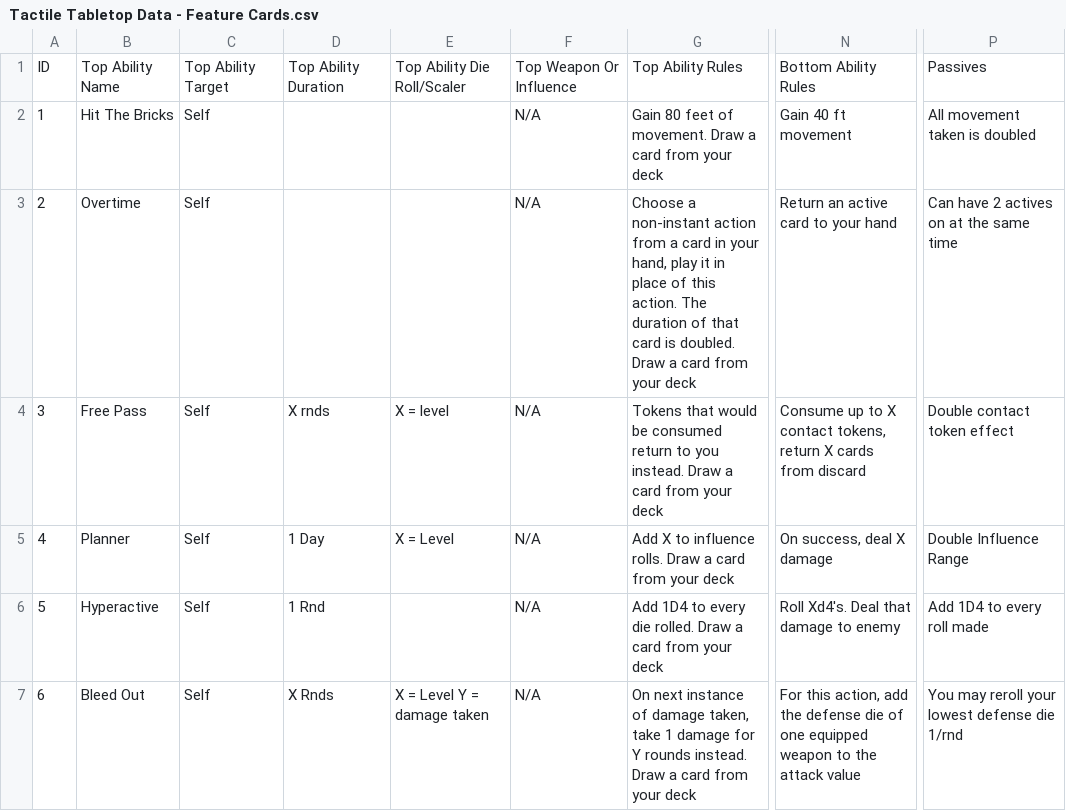
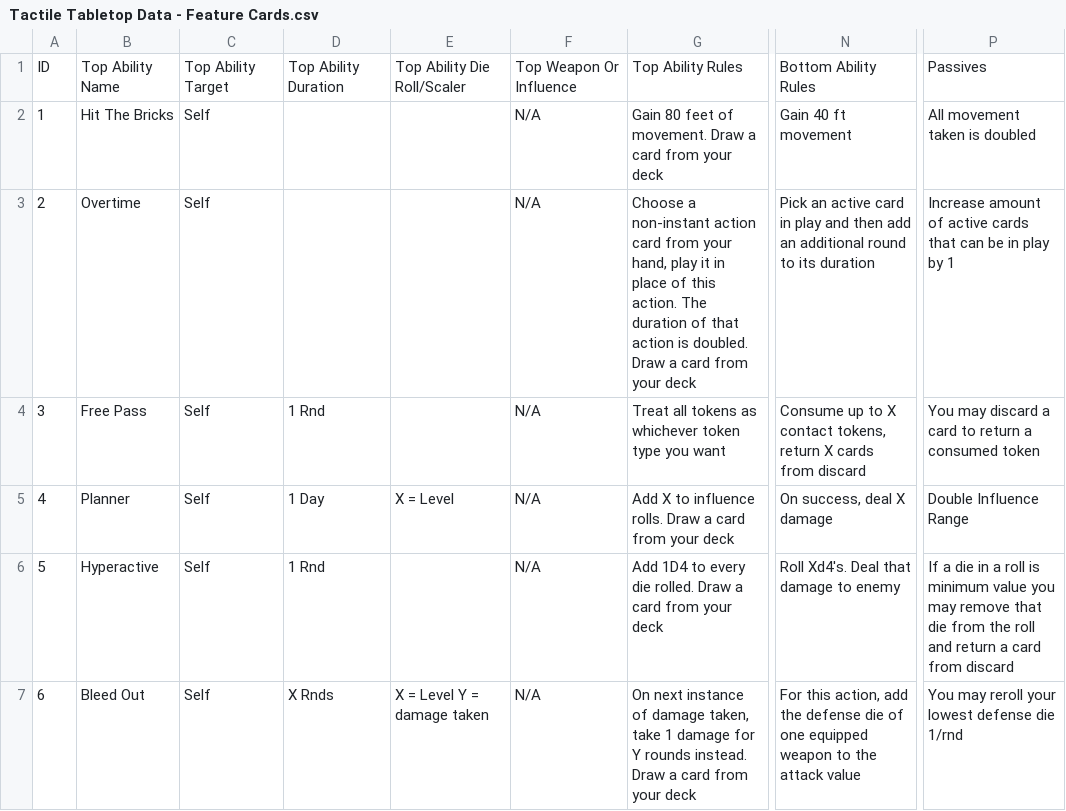
Before and after one commit to isabella232/TableTopRolePlaying_Squib, a CSV file: tactile_tabletop/Feature Cards/Tactile Tabletop Data - Feature Cards.csv, drawn as a sheet; only a part is shown, gaps mark what is left out; the diff covers the shown part only; the diff names each change by its address in the sheet, - before the commit and + after, or states it on an @@ line.

Commit message:
reworked feature cards

```diff
--- a/tactile_tabletop/Feature Cards/Tactile Tabletop Data - Feature Cards.csv
+++ b/tactile_tabletop/Feature Cards/Tactile Tabletop Data - Feature Cards.csv
-G3: …non-instant action from a card in your hand, play it in place of this action. The duration of that card is doubled.…
+G3: …non-instant action card from your hand, play it in place of this action. The duration of that action is doubled.…
-N3: Return an active card to your hand
+N3: Pick an active card in play and then add an additional round to its duration
-P3: Can have 2 actives on at the same time
+P3: Increase amount of active cards that can be in play by 1
-D4: X rnds
+D4: 1 Rnd
-E4: X = level
+E4: (empty)
-G4: Tokens that would be consumed return to you instead. Draw a card from your deck
+G4: Treat all tokens as whichever token type you want
-P4: Double contact token effect
+P4: You may discard a card to return a consumed token
-P6: Add 1D4 to every roll made
+P6: If a die in a roll is minimum value you may remove that die from the roll and return a card from discard
```
Also changed, not shown: 3 added rows, 1 removed row and 27 edited cells elsewhere in this file.
